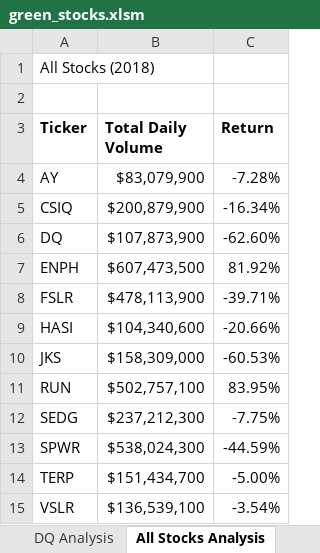
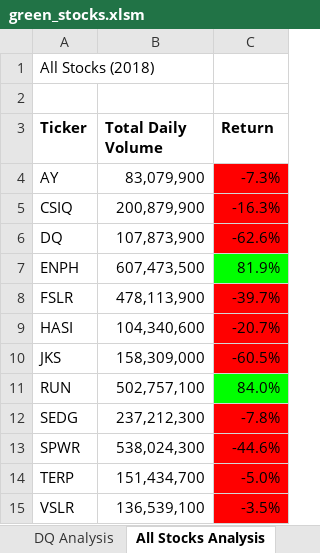
Before and after one commit to LynchJosh/stock-analysis, an Excel workbook: green_stocks.xlsm, sheet All Stocks Analysis, drawn as a sheet; values as stored, in another font and other column widths than the file's, no borders; the diff names each change by its address in the sheet, - before the commit and + after, or states it on an @@ line.

Commit message:
Commit message

```diff
--- a/green_stocks.xlsm (sheet All Stocks Analysis)
+++ b/green_stocks.xlsm (sheet All Stocks Analysis)
-B4 (Total Daily Volume): $83,079,900
+B4 (Total Daily Volume): 83,079,900
-C4 (Return): -7.28%
+C4 (Return): -7.3%
-C4:C6 fill: none
+C4:C6 fill: #FF0000
-B5 (Total Daily Volume): $200,879,900
+B5 (Total Daily Volume): 200,879,900
-C5 (Return): -16.34%
+C5 (Return): -16.3%
-B6 (Total Daily Volume): $107,873,900
+B6 (Total Daily Volume): 107,873,900
-C6 (Return): -62.60%
+C6 (Return): -62.6%
-B7 (Total Daily Volume): $607,473,500
+B7 (Total Daily Volume): 607,473,500
-C7 (Return): 81.92%
+C7 (Return): 81.9%
-C7 fill: none
+C7 fill: #00FF00
-B8 (Total Daily Volume): $478,113,900
+B8 (Total Daily Volume): 478,113,900
-C8 (Return): -39.71%
+C8 (Return): -39.7%
-C8:C10 fill: none
+C8:C10 fill: #FF0000
-B9 (Total Daily Volume): $104,340,600
+B9 (Total Daily Volume): 104,340,600
-C9 (Return): -20.66%
+C9 (Return): -20.7%
-B10 (Total Daily Volume): $158,309,000
+B10 (Total Daily Volume): 158,309,000
-C10 (Return): -60.53%
+C10 (Return): -60.5%
-B11 (Total Daily Volume): $502,757,100
+B11 (Total Daily Volume): 502,757,100
-C11 (Return): 83.95%
+C11 (Return): 84.0%
-C11 fill: none
+C11 fill: #00FF00
-B12 (Total Daily Volume): $237,212,300
+B12 (Total Daily Volume): 237,212,300
-C12 (Return): -7.75%
+C12 (Return): -7.8%
-C12:C15 fill: none
+C12:C15 fill: #FF0000
-B13 (Total Daily Volume): $538,024,300
+B13 (Total Daily Volume): 538,024,300
-C13 (Return): -44.59%
+C13 (Return): -44.6%
-B14 (Total Daily Volume): $151,434,700
+B14 (Total Daily Volume): 151,434,700
-C14 (Return): -5.00%
+C14 (Return): -5.0%
-B15 (Total Daily Volume): $136,539,100
+B15 (Total Daily Volume): 136,539,100
-C15 (Return): -3.54%
+C15 (Return): -3.5%
```
Also changed, not shown: sheet DQ Analysis, sheet 2018.
